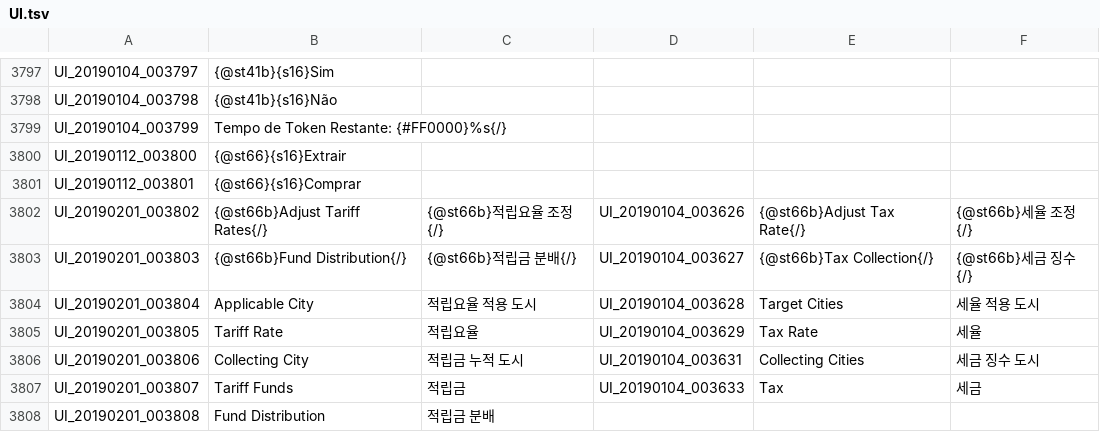
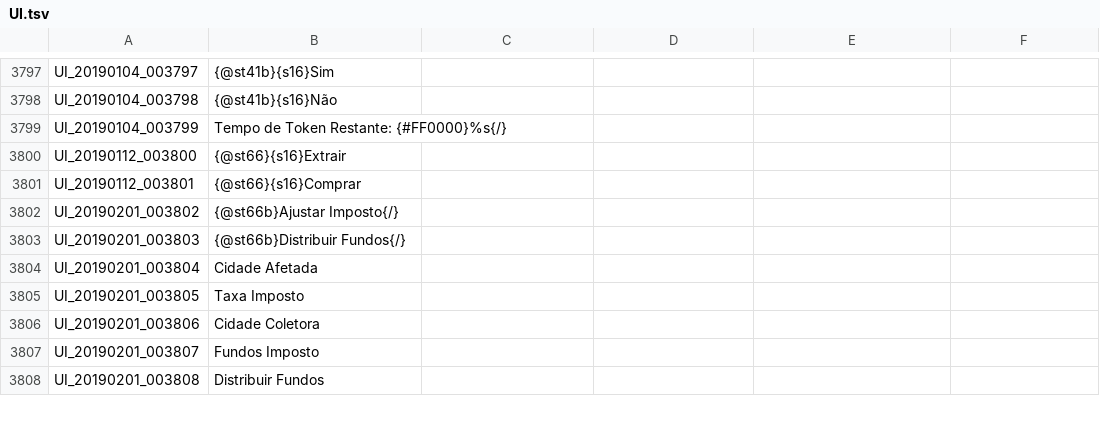
Before and after one commit to Treeofsavior/PortugueseTranslation, a TSV file: UI.tsv, drawn as a sheet; only a part is shown, gaps mark what is left out; the diff covers the shown part only.

Commit message:
UI Tariff elements

```diff
--- a/UI.tsv
+++ b/UI.tsv
@@ -3801,8 +3801,8 @@ UI_20190112_003800	{@st66}{s16}Extrair
 UI_20190112_003801	{@st66}{s16}Comprar
-UI_20190201_003802	{@st66b}Adjust Tariff Rates{/}	{@st66b}적립요율 조정{/}	UI_20190104_003626	{@st66b}Adjust Tax Rate{/}	{@st66b}세율 조정{/}	
-UI_20190201_003803	{@st66b}Fund Distribution{/}	{@st66b}적립금 분배{/}	UI_20190104_003627	{@st66b}Tax Collection{/}	{@st66b}세금 징수{/}	
-UI_20190201_003804	Applicable City	적립요율 적용 도시	UI_20190104_003628	Target Cities	세율 적용 도시	
-UI_20190201_003805	Tariff Rate	적립요율	UI_20190104_003629	Tax Rate	세율	
-UI_20190201_003806	Collecting City	적립금 누적 도시	UI_20190104_003631	Collecting Cities	세금 징수 도시	
-UI_20190201_003807	Tariff Funds	적립금	UI_20190104_003633	Tax	세금	
-UI_20190201_003808	Fund Distribution	적립금 분배				
+UI_20190201_003802	{@st66b}Ajustar Imposto{/}
+UI_20190201_003803	{@st66b}Distribuir Fundos{/}
+UI_20190201_003804	Cidade Afetada
+UI_20190201_003805	Taxa Imposto
+UI_20190201_003806	Cidade Coletora
+UI_20190201_003807	Fundos Imposto
+UI_20190201_003808	Distribuir Fundos
```
Also changed, not shown: 42 edited cells elsewhere in this file.
